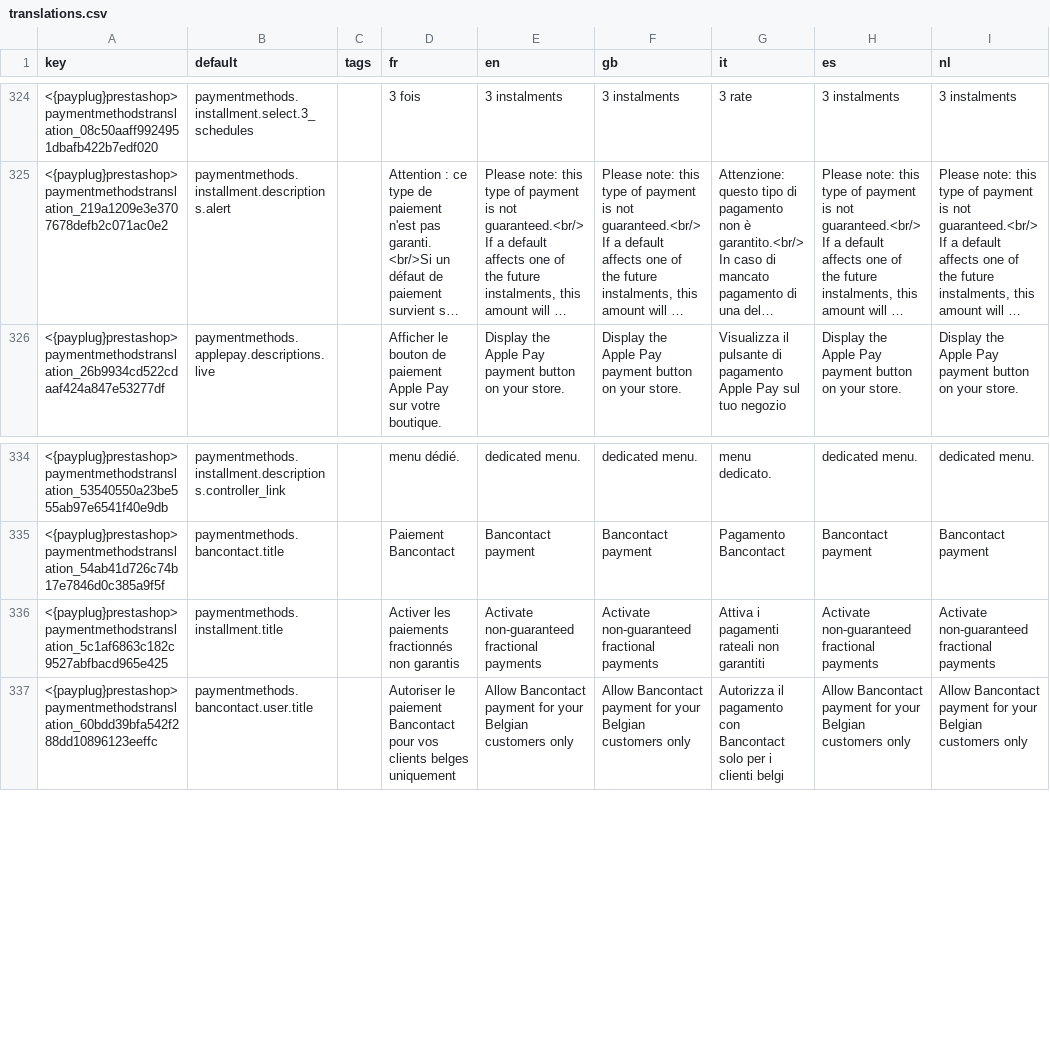
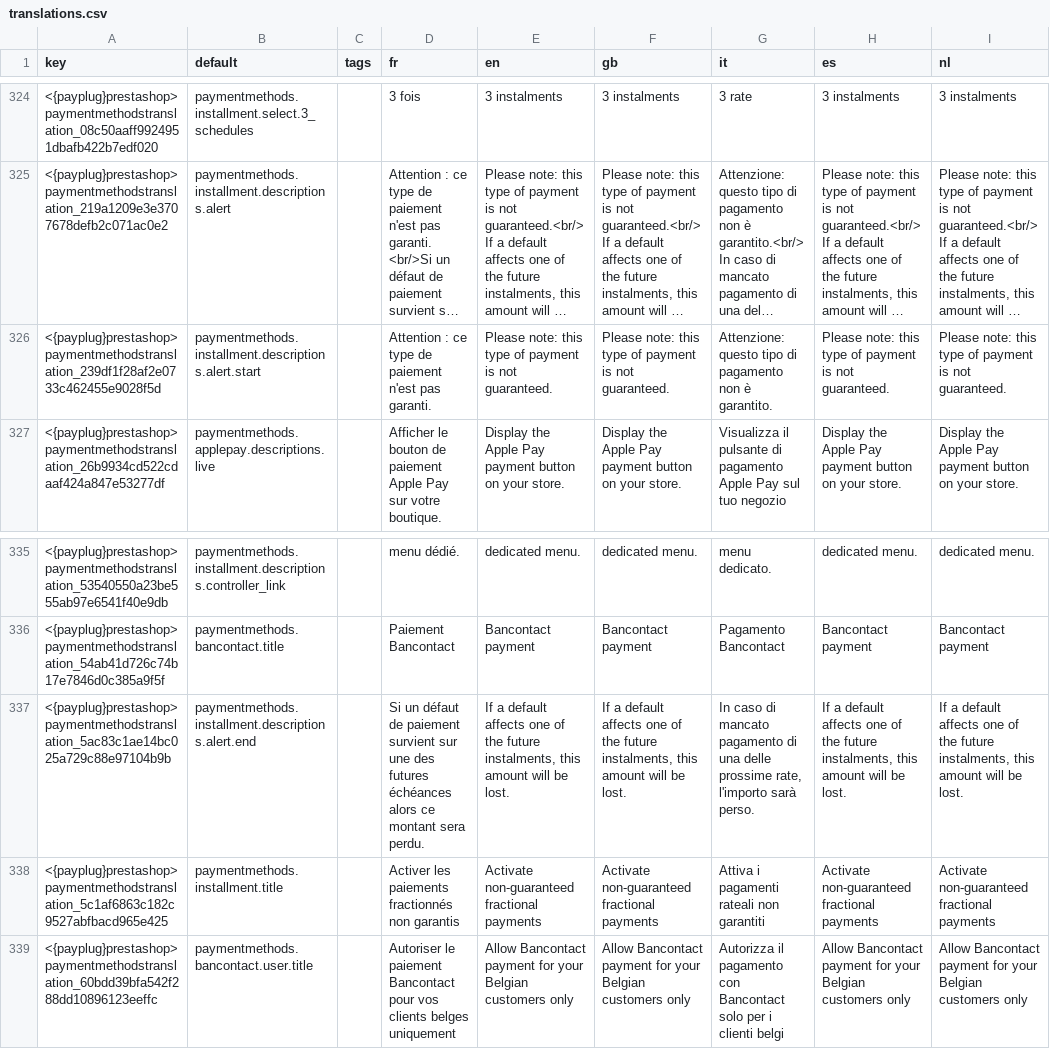
Before and after one commit to payplug/payplug-prestashop, a CSV file: dev/dist/payplug/translations.csv, drawn as a sheet; only a part is shown, gaps mark what is left out; long unchanged cells end in …; the diff names each change by its address in the sheet, - before the commit and + after, or states it on an @@ line.

Commit message:
PRE-1737: Fix installment translation

```diff
--- a/dev/dist/payplug/translations.csv
+++ b/dev/dist/payplug/translations.csv
+row 326: <{payplug}prestashop>paymentmethodstranslation_239df1f28af2e0733c462455e9028f5d | paymentmethods.installment.descriptions.alert.start |  | Attention : ce type de paiement n'est pas garanti. | Please note: this type of payment is not guaranteed. | Please note: this type of payment is not guaranteed. | Attenzione: questo tipo di pagamento non è garantito. | Please note: this type of payment is not guaranteed. | Please note: this type of payment is not guaranteed.
+row 337: <{payplug}prestashop>paymentmethodstranslation_5ac83c1ae14bc025a729c88e97104b9b | paymentmethods.installment.descriptions.alert.end |  | Si un défaut de paiement survient sur une des futures échéances alors ce montant sera perdu. | If a default affects one of the future instalments, this amount will be lost. | If a default affects one of the future instalments, this amount will be lost. | In caso di mancato pagamento di una delle prossime rate, l'importo sarà perso. | If a default affects one of the future instalments, this amount will be lost. | If a default affects one of the future instalments, this amount will be lost.
```
Also changed, not shown: 8 other files.
